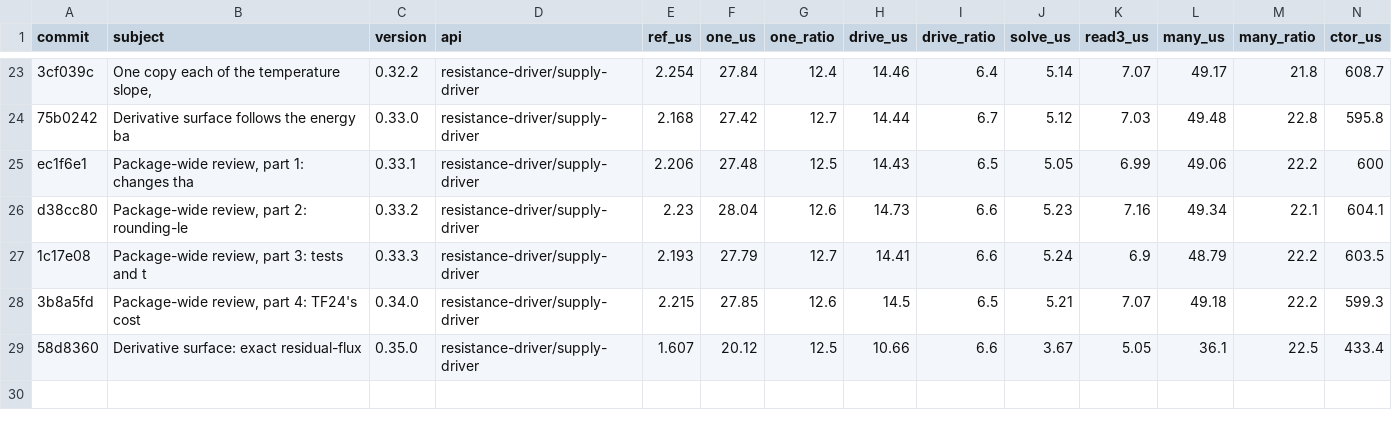
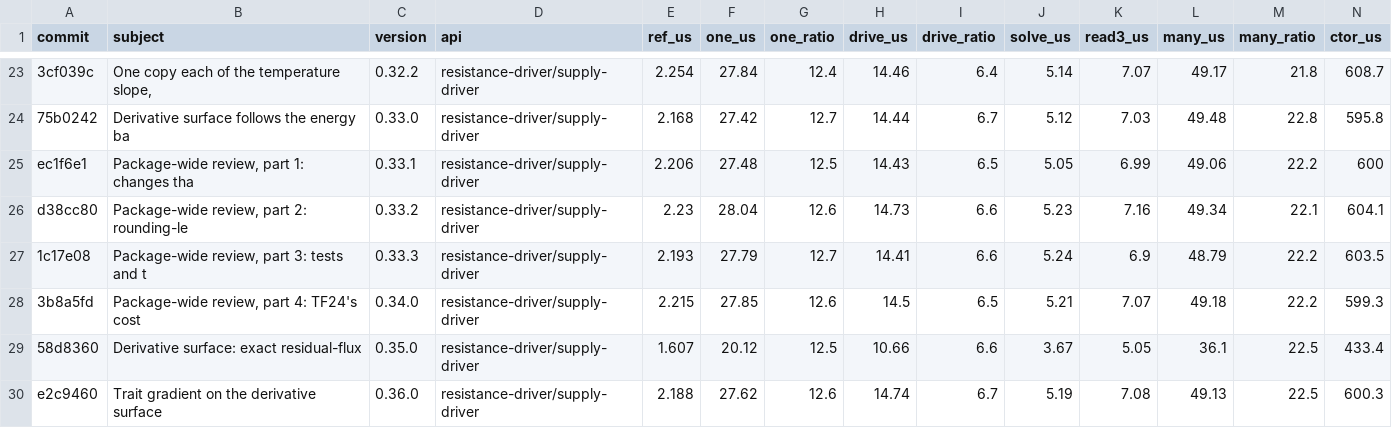
Before and after one commit to traitecoevo/phylloptim, a TSV file: tools/cost-baseline.tsv, drawn as a sheet; only a part is shown, gaps mark what is left out; rows hold the shown columns only; the diff names each change by its address in the sheet, - before the commit and + after, or states it on an @@ line.

```diff
--- a/tools/cost-baseline.tsv
+++ b/tools/cost-baseline.tsv
+row 30: e2c9460 | Trait gradient on the derivative surface | 0.36.0 | resistance-driver/supply-driver | 2.188 | 27.62 | 12.6 | 14.74 | 6.7 | 5.19 | 7.08 | 49.13 | 22.5 | 600.3
```
